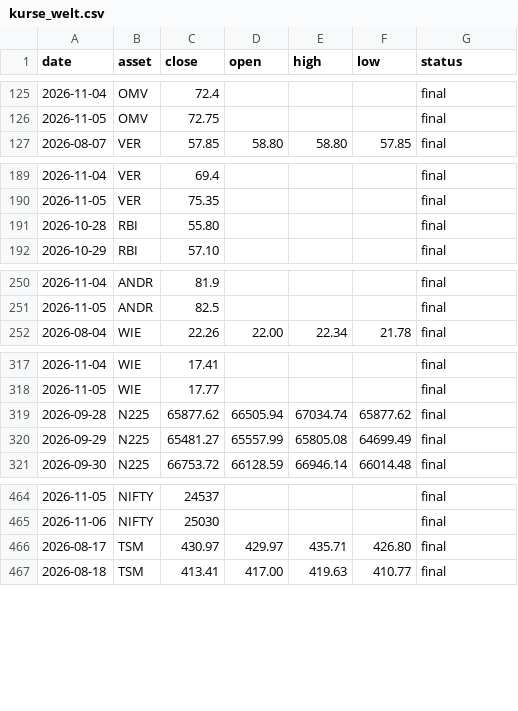
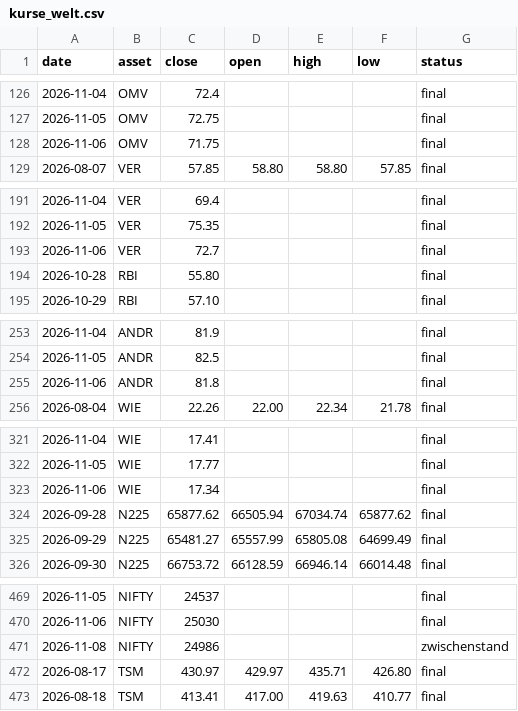
Before and after one commit to au7d4rk/markt_claude, a CSV file: daten/kurse/kurse_welt.csv, drawn as a sheet; only a part is shown, gaps mark what is left out; the diff covers the shown part only; the diff names each change by its address in the sheet, - before the commit and + after, or states it on an @@ line.

```diff
--- a/daten/kurse/kurse_welt.csv
+++ b/daten/kurse/kurse_welt.csv
+row 128: 2026-11-06 | OMV | 71.75 |  |  |  | final
+row 193: 2026-11-06 | VER | 72.7 |  |  |  | final
+row 255: 2026-11-06 | ANDR | 81.8 |  |  |  | final
+row 323: 2026-11-06 | WIE | 17.34 |  |  |  | final
+row 471: 2026-11-08 | NIFTY | 24986 |  |  |  | zwischenstand
```
Also changed, not shown: 7 added rows and 14 edited cells elsewhere in this file, daten/kurse/kurse_ki.csv, daten/umfeld/stimmung.csv, 2 other files.
